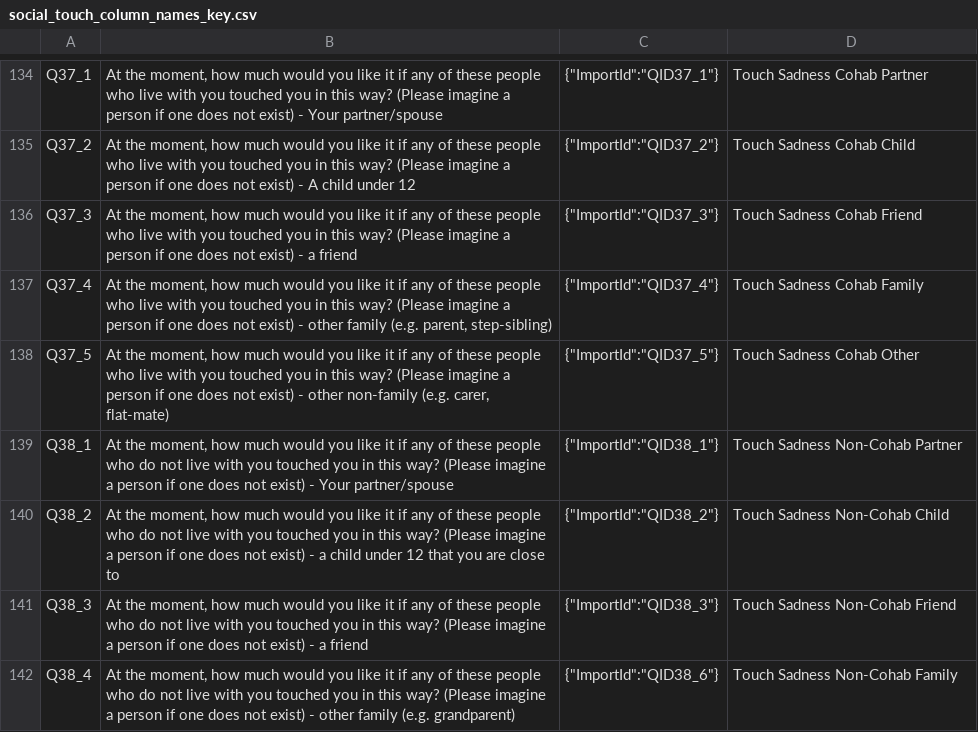
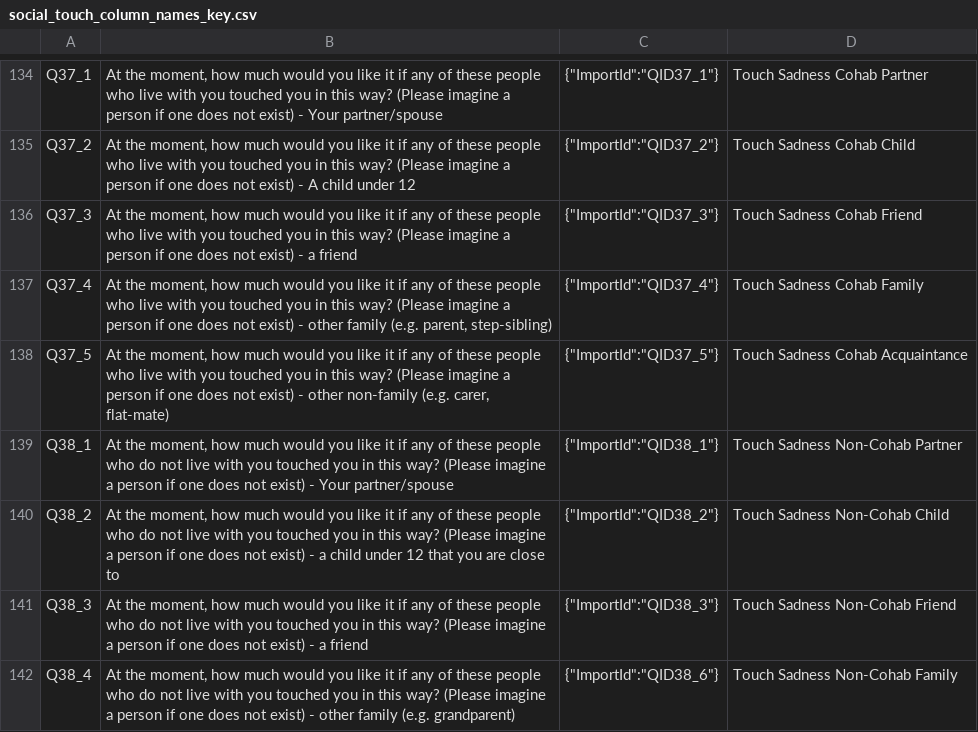
Before and after one commit to SDAMcIntyre/Pandemic-touch, a CSV file: social_touch_column_names_key.csv, drawn as a sheet; only a part is shown, gaps mark what is left out; the diff covers the shown part only.

Commit message:
cohabitation and responses to touch videos

```diff
--- a/social_touch_column_names_key.csv
+++ b/social_touch_column_names_key.csv
@@ -186,3 +186,3 @@ Q37_3;At the moment, how much would you like it if any of these people who live
 Q37_4;At the moment, how much would you like it if any of these people who live with you touched you in this way? (Please imagine a person if one does not exist) - other family (e.g. parent, step-sibling);"{""ImportId"":""QID37_4""}";Touch Sadness Cohab Family
-Q37_5;At the moment, how much would you like it if any of these people who live with you touched you in this way? (Please imagine a person if one does not exist) - other non-family (e.g. carer, flat-mate);"{""ImportId"":""QID37_5""}";Touch Sadness Cohab Other
+Q37_5;At the moment, how much would you like it if any of these people who live with you touched you in this way? (Please imagine a person if one does not exist) - other non-family (e.g. carer, flat-mate);"{""ImportId"":""QID37_5""}";Touch Sadness Cohab Acquaintance
 Q38_1;At the moment, how much would you like it if any of these people who do not live with you touched you in this way?  (Please imagine a person if one does not exist) - Your partner/spouse;"{""ImportId"":""QID38_1""}";Touch Sadness Non-Cohab Partner
```
Also changed, not shown: 11 edited cells elsewhere in this file, 2 other files.
